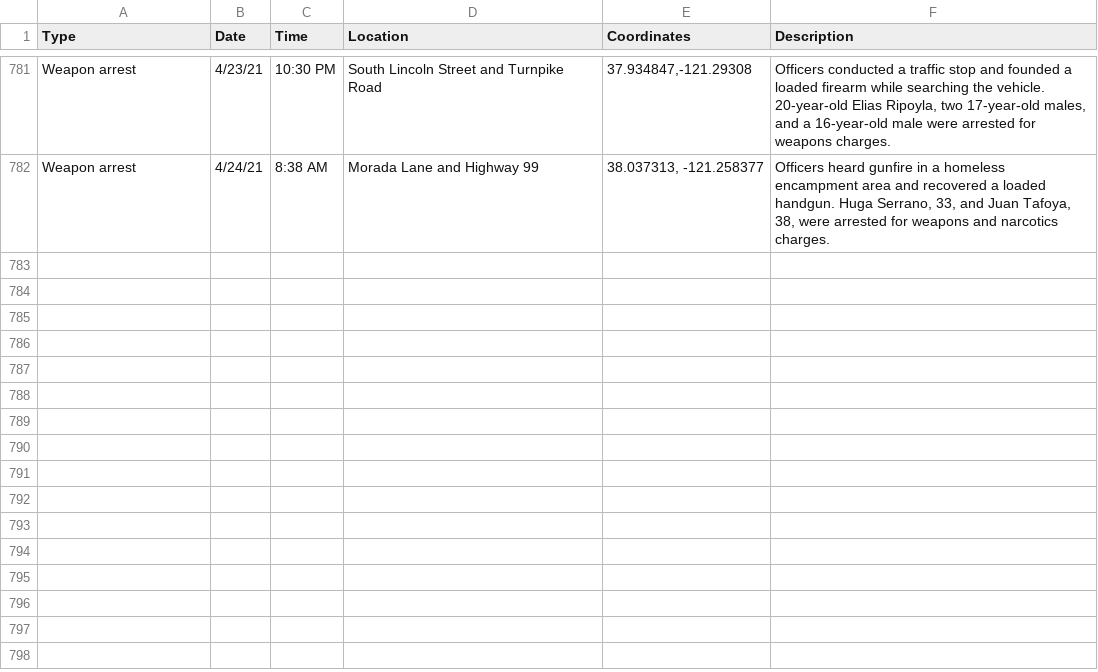
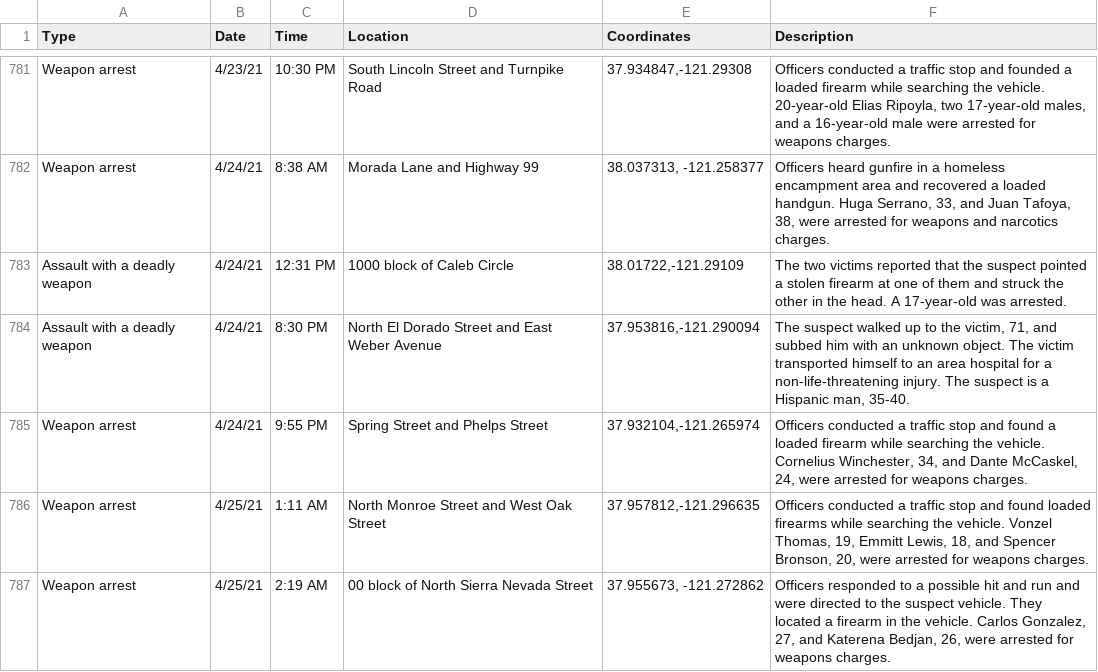
Before and after one commit to miriamwaldvogel/209politics, a CSV file: projects/crimemaps/data/stockton.csv, drawn as a sheet; only a part is shown, gaps mark what is left out.

```diff
--- a/projects/crimemaps/data/stockton.csv
+++ b/projects/crimemaps/data/stockton.csv
@@ -782 +782,6 @@ Weapon arrest,4/23/21,10:30 PM,South Lincoln Street and Turnpike Road,"37.934847
 Weapon arrest,4/24/21,8:38 AM,Morada Lane and Highway 99,"38.037313, -121.258377","Officers heard gunfire in a homeless encampment area and recovered a loaded handgun. Huga Serrano, 33, and Juan Tafoya, 38, were arrested for weapons and narcotics charges."
+Assault with a deadly weapon,4/24/21,12:31 PM,1000 block of Caleb Circle,"38.01722,-121.29109",The two victims reported that the suspect pointed a stolen firearm at one of them and struck the other in the head. A 17-year-old was arrested.
+Assault with a deadly weapon,4/24/21,8:30 PM,North El Dorado Street and East Weber Avenue,"37.953816,-121.290094","The suspect walked up to the victim, 71, and subbed him with an unknown object. The victim transported himself to an area hospital for a non-life-threatening injury. The suspect is a Hispanic man, 35-40."
+Weapon arrest,4/24/21,9:55 PM,Spring Street and Phelps Street,"37.932104,-121.265974","Officers conducted a traffic stop and found a loaded firearm while searching the vehicle. Cornelius Winchester, 34, and Dante McCaskel, 24, were arrested for weapons charges."
+Weapon arrest,4/25/21,1:11 AM,North Monroe Street and West Oak Street,"37.957812,-121.296635","Officers conducted a traffic stop and found loaded firearms while searching the vehicle. Vonzel Thomas, 19, Emmitt Lewis, 18, and Spencer Bronson, 20, were arrested for weapons charges."
+Weapon arrest,4/25/21,2:19 AM,00 block of North Sierra Nevada Street,"37.955673, -121.272862","Officers responded to a possible hit and run and were directed to the suspect vehicle. They located a firearm in the vehicle. Carlos Gonzalez, 27, and Katerena Bedjan, 26, were arrested for weapons charges."
```
Also changed, not shown: 1 other file.
